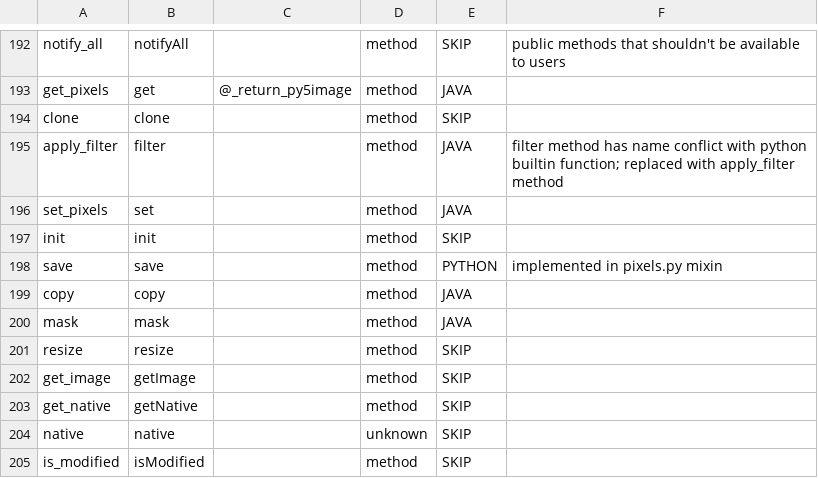
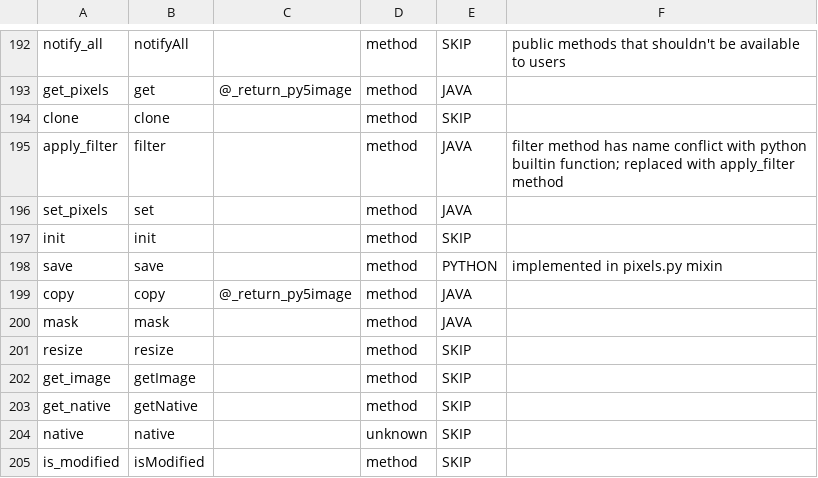
Before and after one commit to py5coding/py5generator, a CSV file: py5_resources/data/pimage.csv, drawn as a sheet; only a part is shown, gaps mark what is left out.

Commit message:
fix #443

```diff
--- a/py5_resources/data/pimage.csv
+++ b/py5_resources/data/pimage.csv
@@ -198,3 +198,3 @@ init,init,,method,SKIP,
 save,save,,method,PYTHON,implemented in pixels.py mixin
-copy,copy,,method,JAVA,
+copy,copy,@_return_py5image,method,JAVA,
 mask,mask,,method,JAVA,
```
